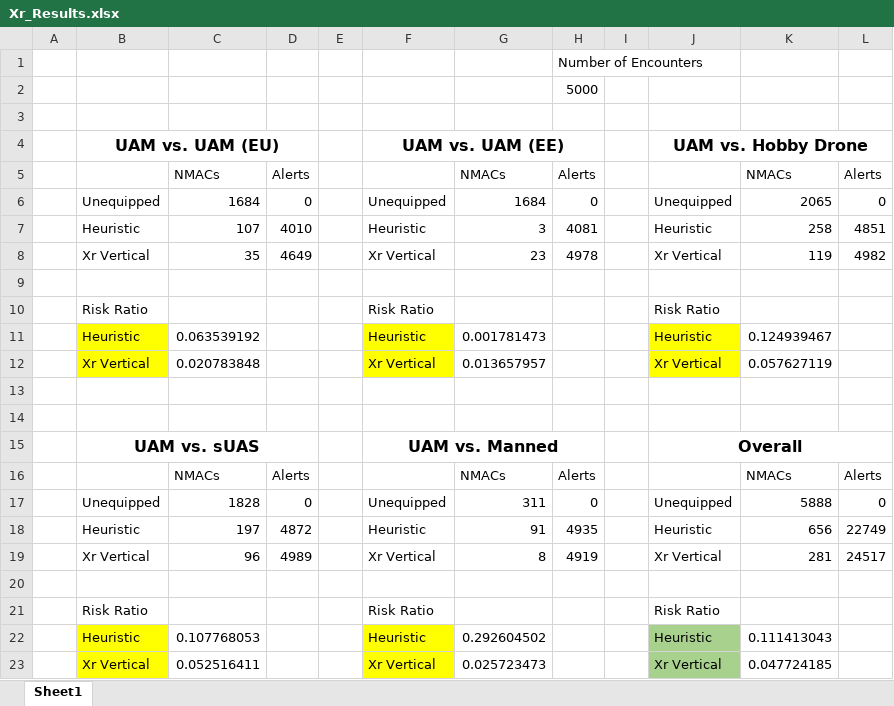
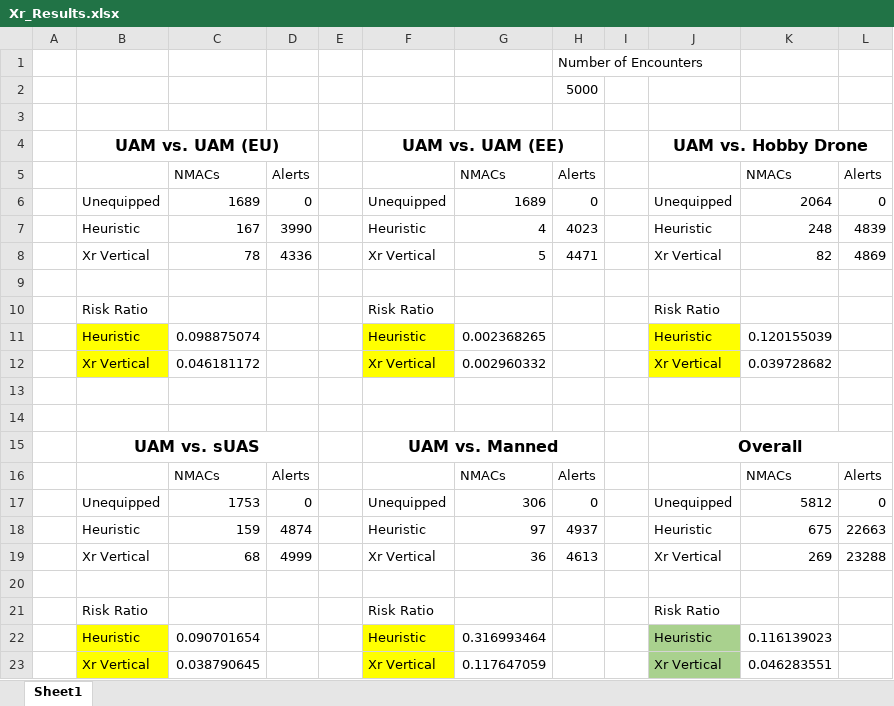
Before and after one commit to smkatz12/XrSim, an Excel workbook: results/Xr_Results.xlsx, sheet Sheet1, drawn as a sheet; values as stored, in another font and other column widths than the file's, no borders; removed rows and columns are numbered as before the commit, all else as after; the diff names each change by its address in the sheet, - before the commit and + after, or states it on an @@ line.

Commit message:
new results

```diff
--- a/results/Xr_Results.xlsx (sheet Sheet1)
+++ b/results/Xr_Results.xlsx (sheet Sheet1)
-C6: 1684
+C6: 1689
-G6: 1684
+G6: 1689
-K6: 2065
+K6: 2064
-row 7:  | Heuristic | 107 | 4010 |  | Heuristic | 3 | 4081 |  | Heuristic | 258 | 4851
-row 8:  | Xr Vertical | 35 | 4649 |  | Xr Vertical | 23 | 4978 |  | Xr Vertical | 119 | 4982
+row 7:  | Heuristic | 167 | 3990 |  | Heuristic | 4 | 4023 |  | Heuristic | 248 | 4839
+row 8:  | Xr Vertical | 78 | 4336 |  | Xr Vertical | 5 | 4471 |  | Xr Vertical | 82 | 4869
-C11: 0.063539192
+C11: 0.098875074
-G11: 0.001781473
+G11: 0.002368265
-K11: 0.124939467
+K11: 0.120155039
-C12: 0.020783848
+C12: 0.046181172
-G12: 0.013657957
+G12: 0.002960332
-K12: 0.057627119
+K12: 0.039728682
-C17: 1828
+C17: 1753
-G17: 311
+G17: 306
-K17: 5888
+K17: 5812
-row 18:  | Heuristic | 197 | 4872 |  | Heuristic | 91 | 4935 |  | Heuristic | 656 | 22749
-row 19:  | Xr Vertical | 96 | 4989 |  | Xr Vertical | 8 | 4919 |  | Xr Vertical | 281 | 24517
+row 18:  | Heuristic | 159 | 4874 |  | Heuristic | 97 | 4937 |  | Heuristic | 675 | 22663
+row 19:  | Xr Vertical | 68 | 4999 |  | Xr Vertical | 36 | 4613 |  | Xr Vertical | 269 | 23288
-C22: 0.107768053
+C22: 0.090701654
-G22: 0.292604502
+G22: 0.316993464
-K22: 0.111413043
+K22: 0.116139023
-C23: 0.052516411
+C23: 0.038790645
-G23: 0.025723473
+G23: 0.117647059
-K23: 0.047724185
+K23: 0.046283551
```
Also changed, not shown: 3 other files.
